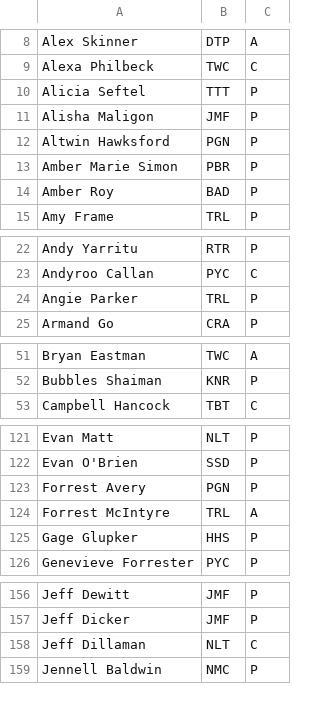
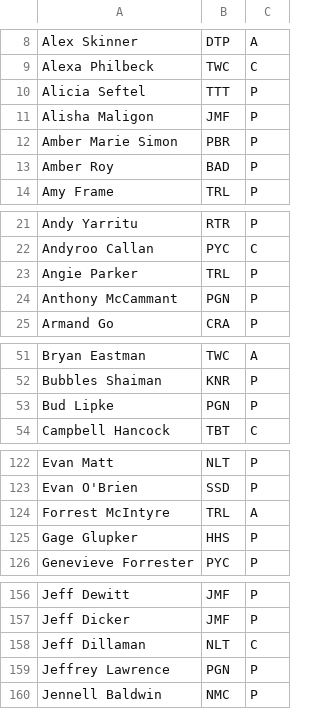
Before and after one commit to Kellan14/kellanatorredeux, a CSV file: mnp-data-archive/season-23/rosters.csv, drawn as a sheet; only a part is shown, gaps mark what is left out; the diff covers the shown part only.

```diff
--- a/mnp-data-archive/season-23/rosters.csv
+++ b/mnp-data-archive/season-23/rosters.csv
@@ -11,3 +11,2 @@ Alicia Seftel,TTT,P
 Alisha Maligon,JMF,P
-Altwin Hawksford,PGN,P
 Amber Marie Simon,PBR,P
@@ -24,2 +23,3 @@ Andyroo Callan,PYC,C
 Angie Parker,TRL,P
+Anthony McCammant,PGN,P
 Armand Go,CRA,P
@@ -52,2 +52,3 @@ Bryan Eastman,TWC,A
 Bubbles Shaiman,KNR,P
+Bud Lipke,PGN,P
 Campbell Hancock,TBT,C
@@ -122,3 +123,2 @@ Evan Matt,NLT,P
 Evan O'Brien,SSD,P
-Forrest Avery,PGN,P
 Forrest McIntyre,TRL,A
@@ -158,2 +158,3 @@ Jeff Dicker,JMF,P
 Jeff Dillaman,NLT,C
+Jeffrey Lawrence,PGN,P
 Jennell Baldwin,NMC,P
```
Also changed, not shown: 1 added row and 2 removed rows elsewhere in this file, mnp-data-archive/IPR.csv, 20 other files.
